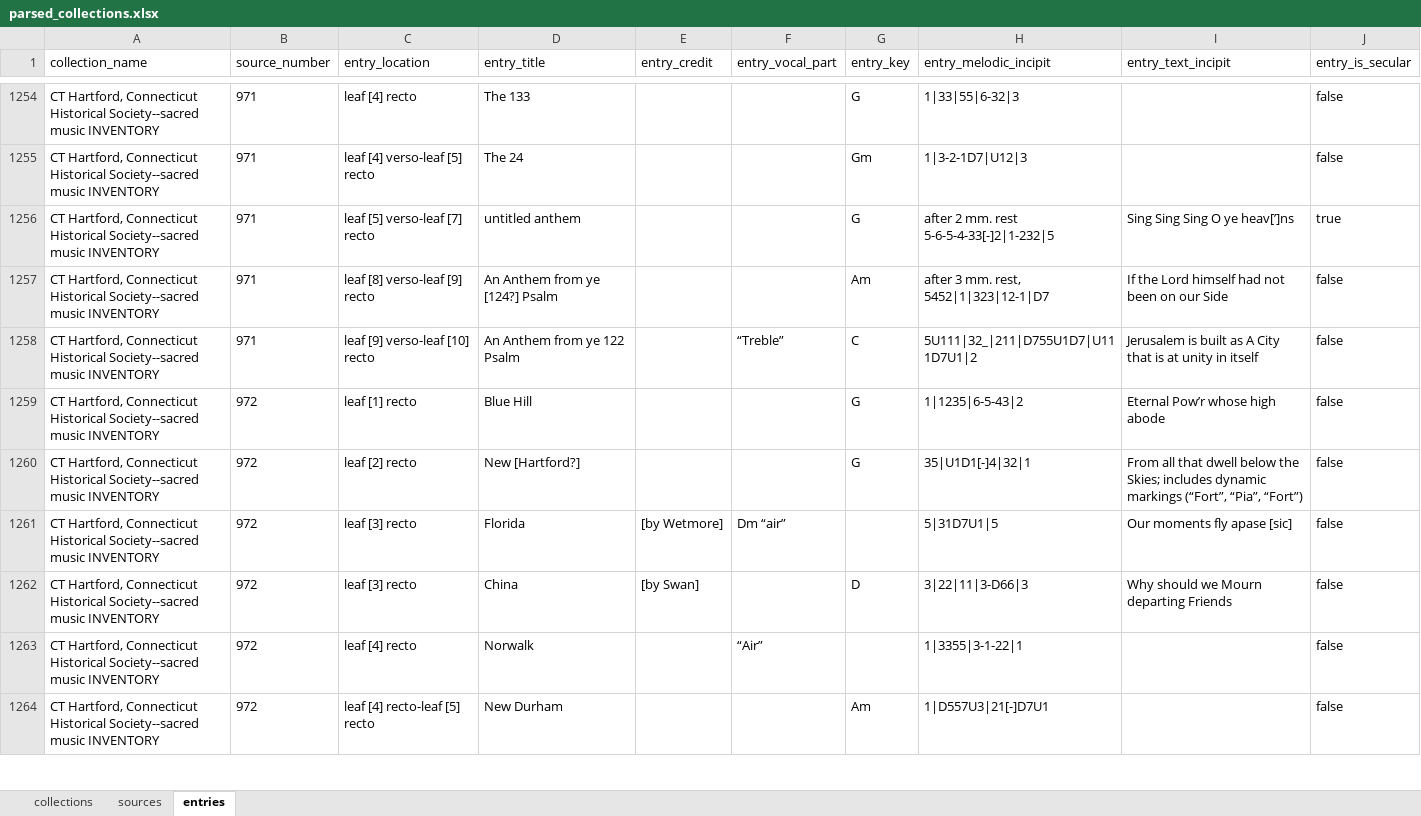
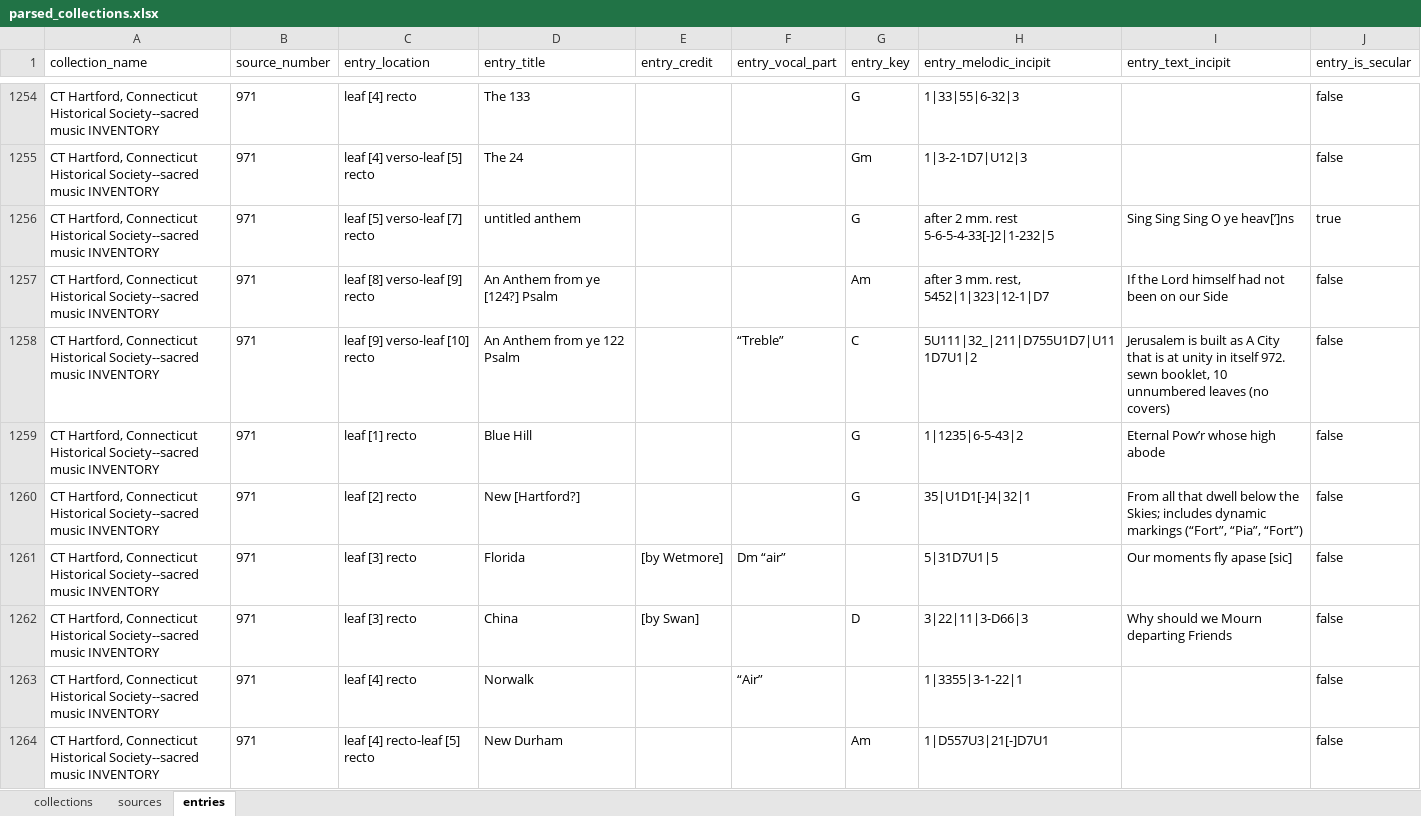
Before and after one commit to farsor/projects_1, an Excel workbook: ParseMusicEntries/src/main/resources/spreadsheet outputs/parsed_collections.xlsx, sheet entries, drawn as a sheet; only a part is shown, gaps mark what is left out; values as stored, in another font and other column widths than the file's, no borders; the diff covers the shown part only; the diff names each change by its address in the sheet, - before the commit and + after, or states it on an @@ line.

```diff
--- a/ParseMusicEntries/src/main/resources/spreadsheet outputs/parsed_collections.xlsx (sheet entries)
+++ b/ParseMusicEntries/src/main/resources/spreadsheet outputs/parsed_collections.xlsx (sheet entries)
-I1258 (entry_text_incipit): …in itself
+I1258 (entry_text_incipit): …in itself 972. sewn booklet, 10 unnumbered leaves (no covers)
-B1259:B1264 (source_number): 972
+B1259:B1264 (source_number): 971
```
Also changed, not shown: 7 added rows and 226 edited cells elsewhere in this sheet, sheet sources, ParseMusicEntries/target/classes/spreadsheet outputs/parsed_collections.xlsx, 35 other files.
